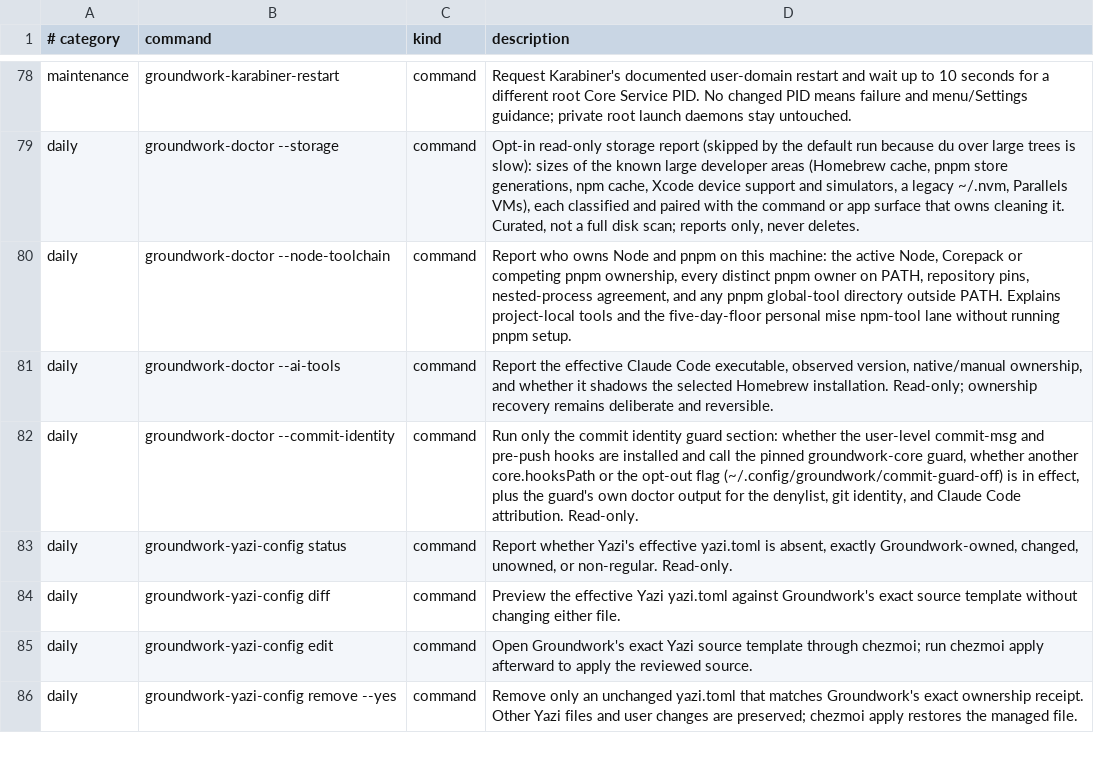
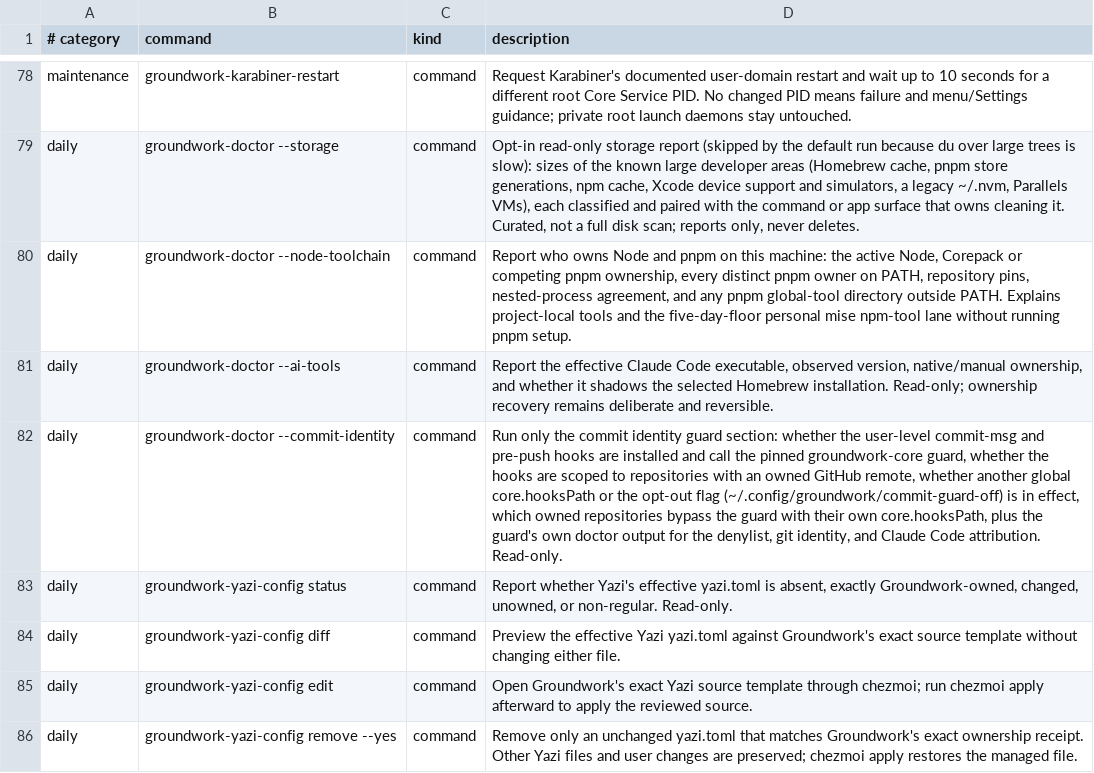
Before and after one commit to jasondockery/groundwork-mac, a TSV file: home/dot_local/share/groundwork/commands.tsv, drawn as a sheet; only a part is shown, gaps mark what is left out.

Commit message:
fix: scope the commit identity guard to owned repositories
A global core.hooksPath enforced the personal-repo rules in every repo,
work repos included, and displaced hook tools. Put core.hooksPath in a
Groundwork-owned include file and enable it with includeIf
hasconfig:remote.*.url for the owner's three GitHub URL forms (git 2.36+).
Forward every documented hook name, warn when the pinned guard symlink does
not resolve, and have doctor list owned repos that bypass the guard with
their own core.hooksPath.

```diff
--- a/home/dot_local/share/groundwork/commands.tsv
+++ b/home/dot_local/share/groundwork/commands.tsv
@@ -81,3 +81,3 @@ daily	groundwork-doctor --node-toolchain	command	Report who owns Node and pnpm o
 daily	groundwork-doctor --ai-tools	command	Report the effective Claude Code executable, observed version, native/manual ownership, and whether it shadows the selected Homebrew installation. Read-only; ownership recovery remains deliberate and reversible.
-daily	groundwork-doctor --commit-identity	command	Run only the commit identity guard section: whether the user-level commit-msg and pre-push hooks are installed and call the pinned groundwork-core guard, whether another core.hooksPath or the opt-out flag (~/.config/groundwork/commit-guard-off) is in effect, plus the guard's own doctor output for the denylist, git identity, and Claude Code attribution. Read-only.
+daily	groundwork-doctor --commit-identity	command	Run only the commit identity guard section: whether the user-level commit-msg and pre-push hooks are installed and call the pinned groundwork-core guard, whether the hooks are scoped to repositories with an owned GitHub remote, whether another global core.hooksPath or the opt-out flag (~/.config/groundwork/commit-guard-off) is in effect, which owned repositories bypass the guard with their own core.hooksPath, plus the guard's own doctor output for the denylist, git identity, and Claude Code attribution. Read-only.
 daily	groundwork-yazi-config status	command	Report whether Yazi's effective yazi.toml is absent, exactly Groundwork-owned, changed, unowned, or non-regular. Read-only.
```
Also changed, not shown: 5 other files.
